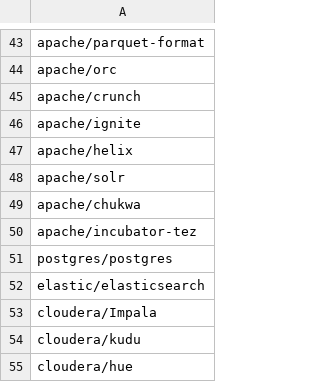
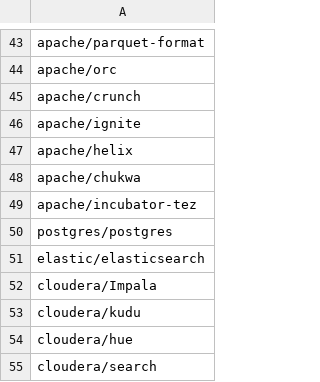
Before and after one commit to 0x0FFF/githubgraph, a CSV file: data/initial_repos.csv, drawn as a sheet; only a part is shown, gaps mark what is left out; the shorter side is filled out with more unchanged rows.

```diff
--- a/data/initial_repos.csv
+++ b/data/initial_repos.csv
@@ -47,3 +47,2 @@ apache/ignite
 apache/helix
-apache/solr
 apache/chukwa
```
Also changed, not shown: 12 other files.
